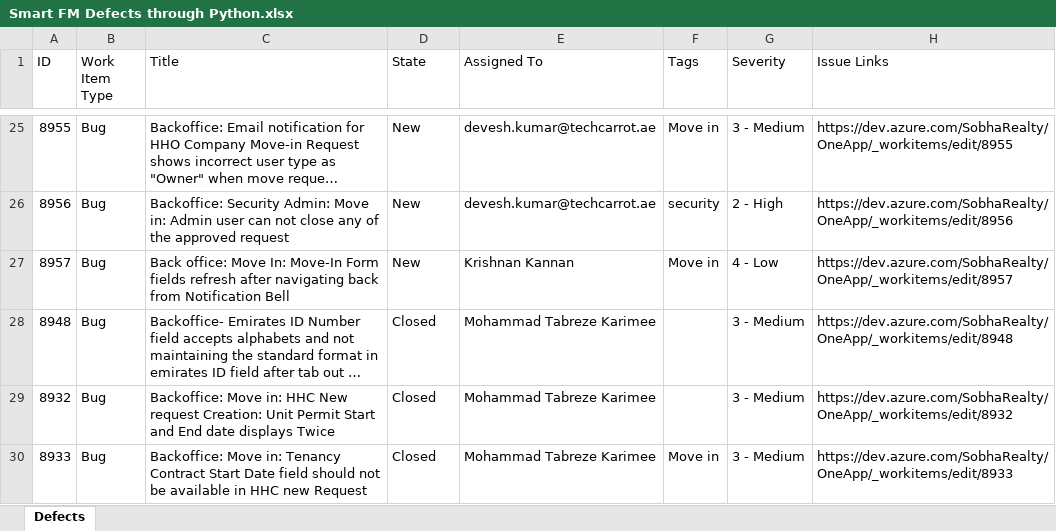
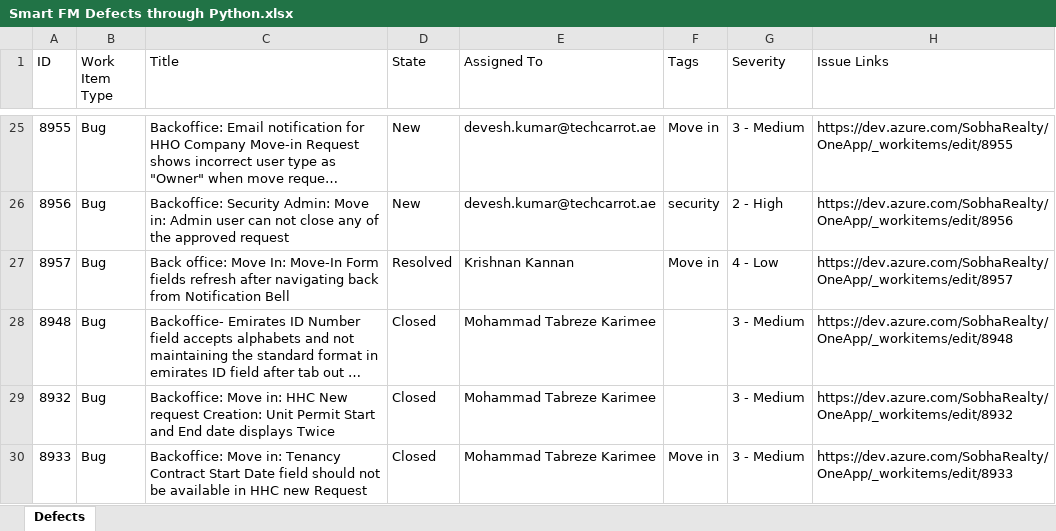
Before and after one commit to Mohammad-Tabreze-Karimee-techcarrot/DefectsDashboard, an Excel workbook: data/Smart FM Defects through Python.xlsx, sheet Defects, drawn as a sheet; only a part is shown, gaps mark what is left out; long unchanged cells end in …; values as stored, in another font and other column widths than the file's, no borders; the diff names each change by its address in the sheet, - before the commit and + after, or states it on an @@ line.

```diff
--- a/data/Smart FM Defects through Python.xlsx (sheet Defects)
+++ b/data/Smart FM Defects through Python.xlsx (sheet Defects)
-D27 (State): New
+D27 (State): Resolved
```
Also changed, not shown: 4 other files.
